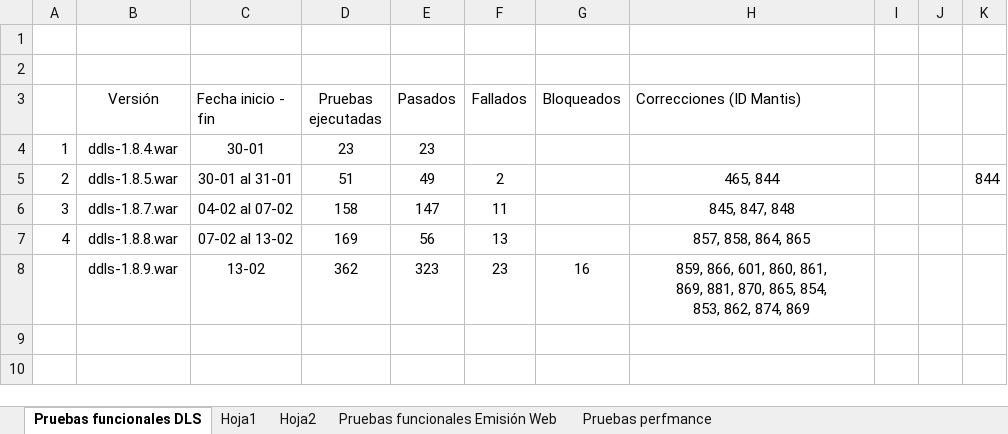
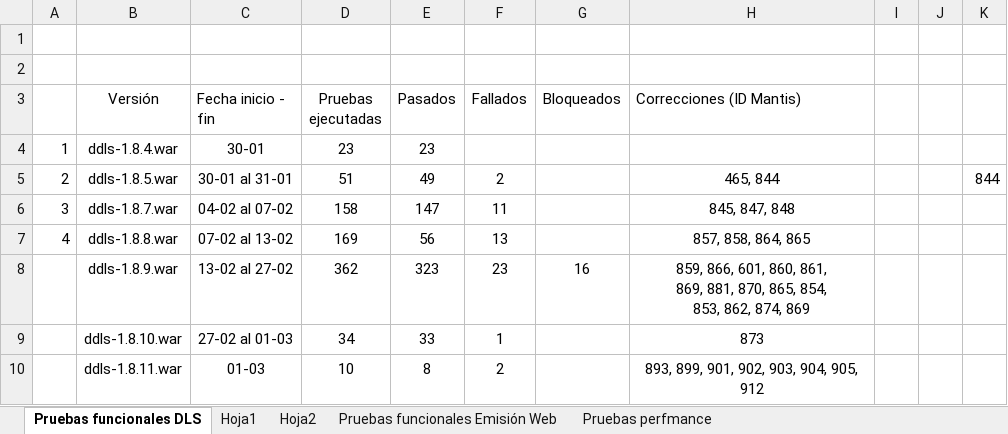
Before and after one commit to mvilches2508/turbus_web2, an Excel workbook: Verisiones de war (ciclo solo Oracle).xlsx, sheet Pruebas funcionales DLS, drawn as a sheet; values as stored, in another font and other column widths than the file's, no borders; the diff names each change by its address in the sheet, - before the commit and + after, or states it on an @@ line.

```diff
--- a/Verisiones de war (ciclo solo Oracle).xlsx (sheet Pruebas funcionales DLS)
+++ b/Verisiones de war (ciclo solo Oracle).xlsx (sheet Pruebas funcionales DLS)
-C8 (Fecha inicio - fin): 13-02
+C8 (Fecha inicio - fin): 13-02 al 27-02
+row 9:  | ddls-1.8.10.war | 27-02 al 01-03 | 34 | 33 | 1 |  | 873
+row 10:  | ddls-1.8.11.war | 01-03 | 10 | 8 | 2 |  | 893, 899, 901, 902, 903, 904, 905, 912
```
Also changed, not shown: sheet Hoja1, sheet Hoja2.
